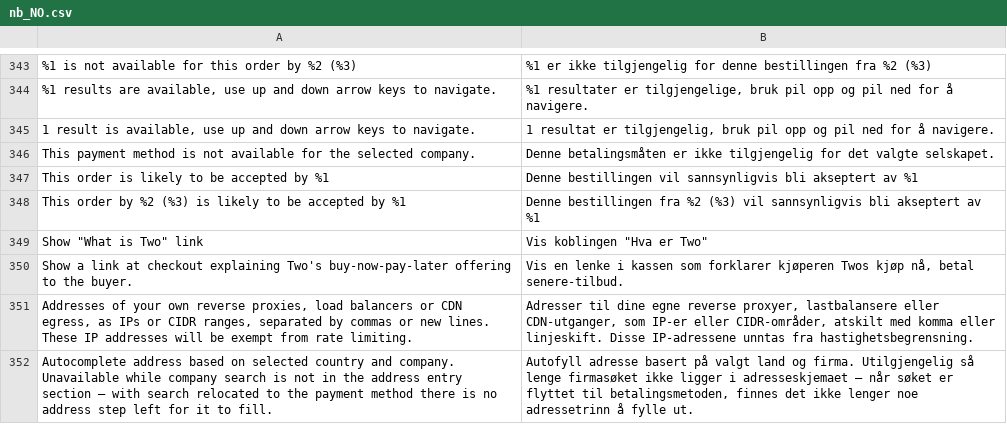
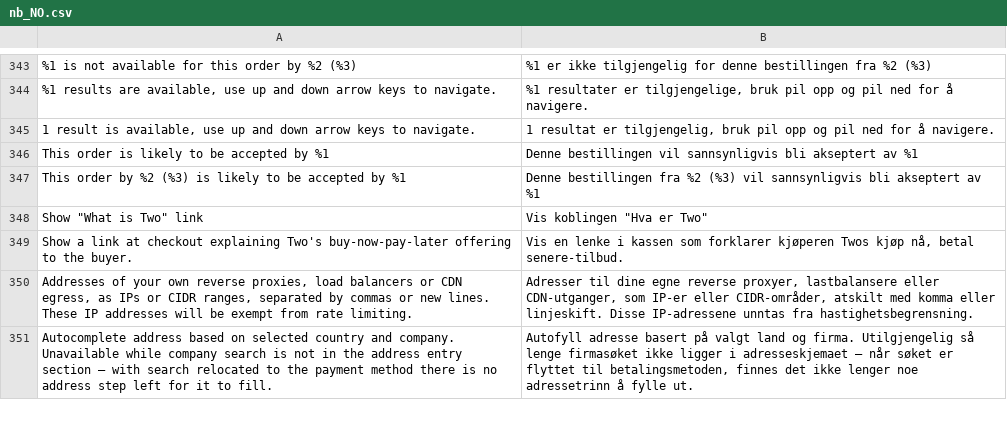
Before and after one commit to two-inc/magento-plugin, a CSV file: i18n/nb_NO.csv, drawn as a sheet; only a part is shown, gaps mark what is left out.

```diff
--- a/i18n/nb_NO.csv
+++ b/i18n/nb_NO.csv
@@ -345,3 +345,2 @@
 "1 result is available, use up and down arrow keys to navigate.","1 resultat er tilgjengelig, bruk pil opp og pil ned for å navigere."
-"This payment method is not available for the selected company.","Denne betalingsmåten er ikke tilgjengelig for det valgte selskapet."
 "This order is likely to be accepted by %1","Denne bestillingen vil sannsynligvis bli akseptert av %1"
```
Also changed, not shown: i18n/es_ES.csv, i18n/nl_NL.csv, 8 other files.
